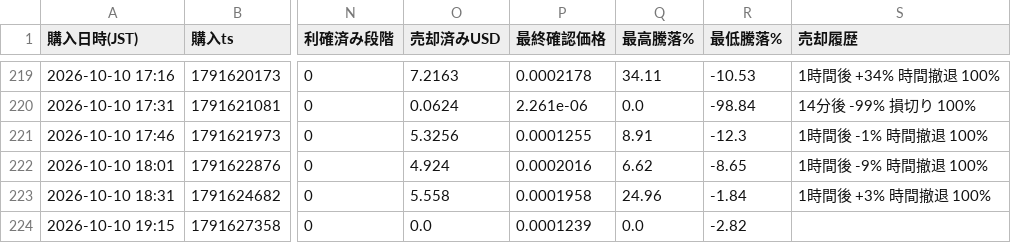
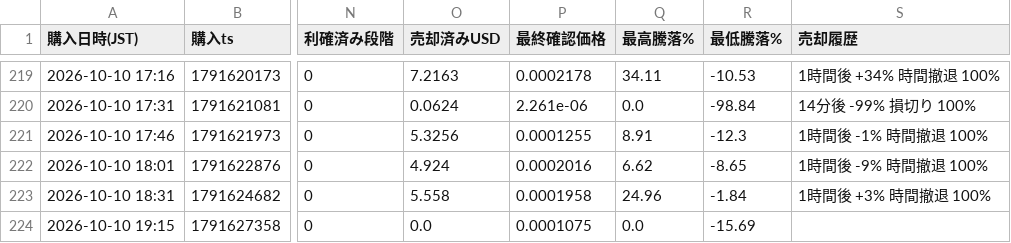
Before and after one commit to kokikkkk44/meme-scanner, a CSV file: data/paper_trades.csv, drawn as a sheet; only a part is shown, gaps mark what is left out; the diff names each change by its address in the sheet, - before the commit and + after, or states it on an @@ line.

```diff
--- a/data/paper_trades.csv
+++ b/data/paper_trades.csv
-P224 (最終確認価格): 0.0001239
+P224 (最終確認価格): 0.0001075
-R224 (最低騰落%): -2.82
+R224 (最低騰落%): -15.69
```
Also changed, not shown: data/candidates.csv, 2 other files.
